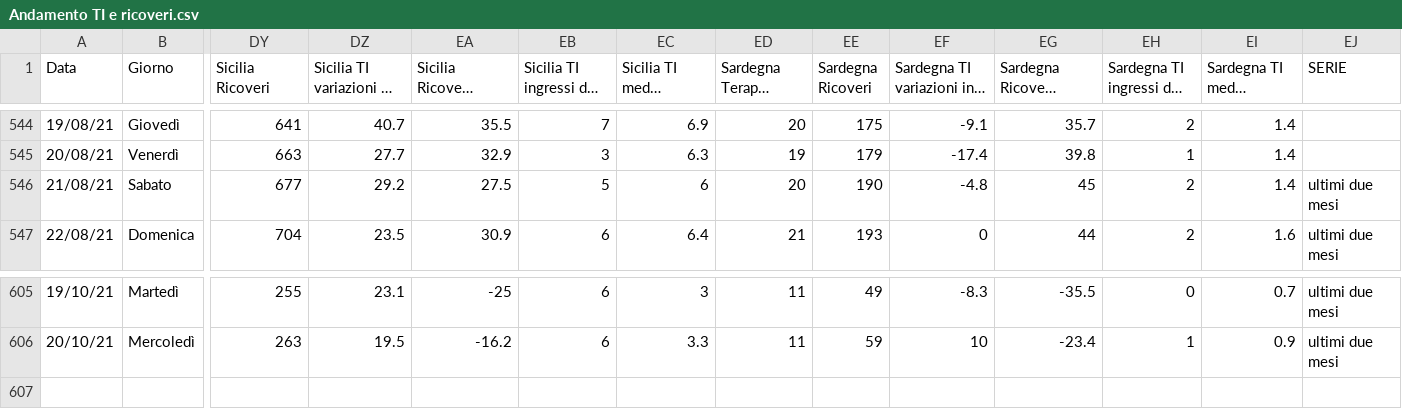
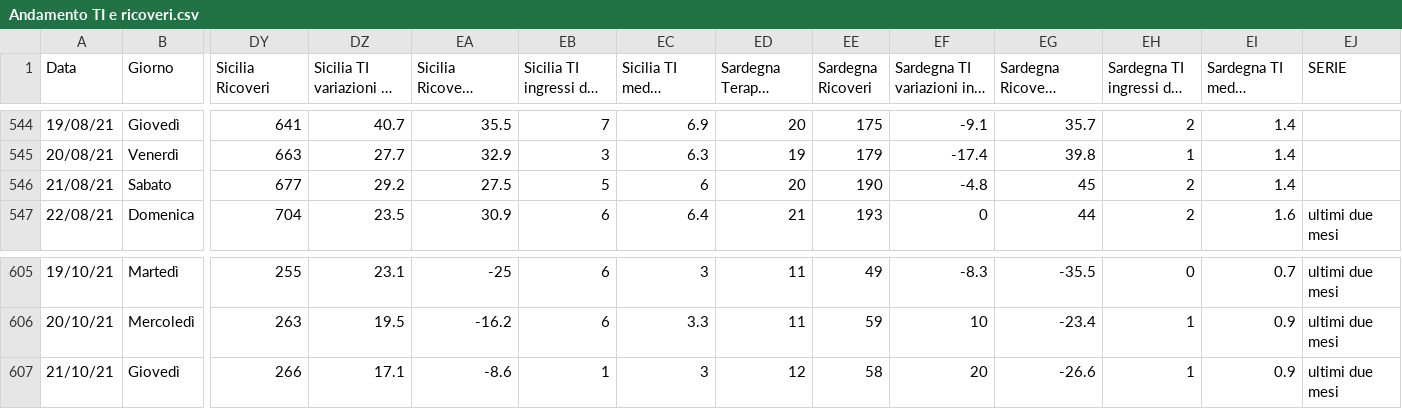
Before and after one commit to Paulsword/PilloleOttimismo, a CSV file: Andamento TI e ricoveri.csv, drawn as a sheet; only a part is shown, gaps mark what is left out; long unchanged cells end in …; rows hold the shown columns only; the diff names each change by its address in the sheet, - before the commit and + after, or states it on an @@ line.

```diff
--- a/Andamento TI e ricoveri.csv
+++ b/Andamento TI e ricoveri.csv
-EJ546 (SERIE): ultimi due mesi
+EJ546 (SERIE): (empty)
+row 607: 21/10/21 | Giovedì | 266 | 17.1 | -8.6 | 1 | 3 | 12 | 58 | 20 | -26.6 | 1 | 0.9 | ultimi due mesi
```
Also changed, not shown: Andamento Positivi.csv, Decessi.csv, 28 other files.
